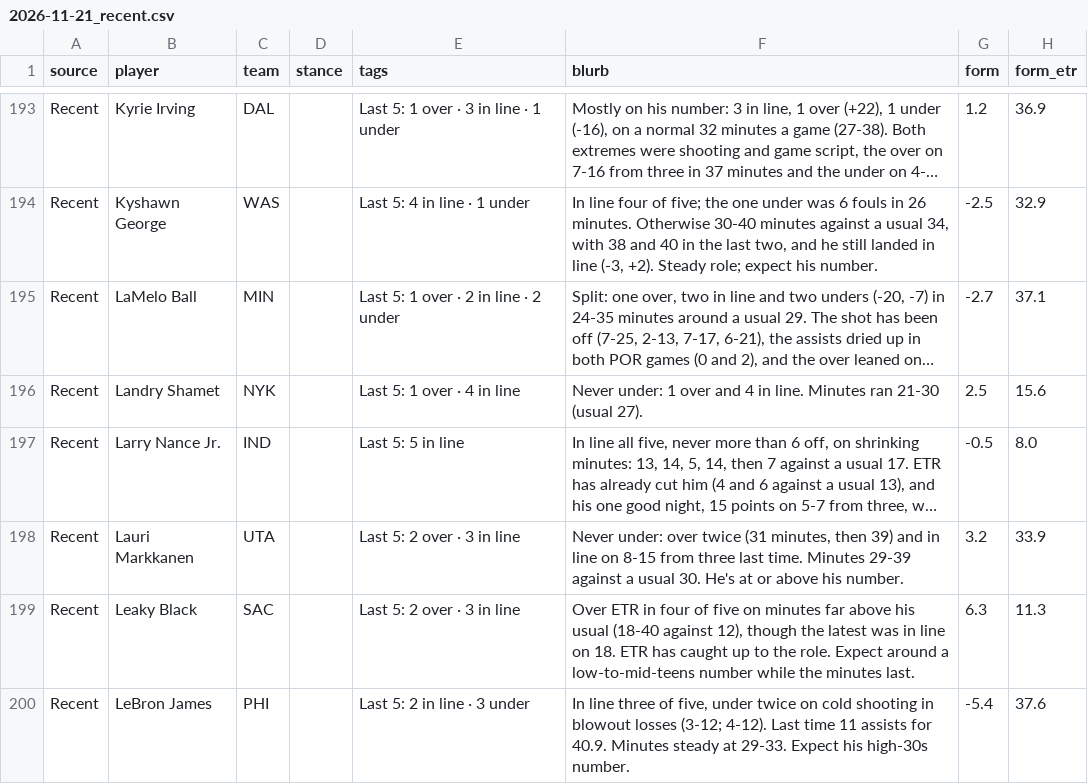
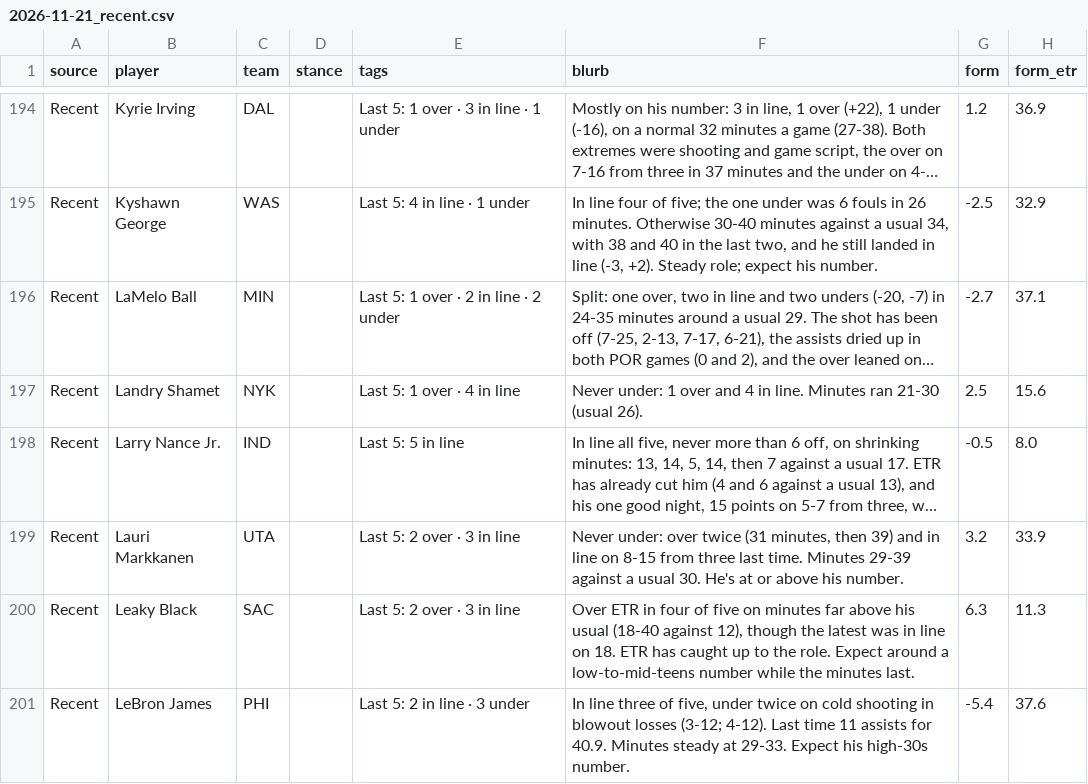
Before and after one commit to JonBoyBeats/br_rankings, a CSV file: analysis/nba/takes/2026-11-21_recent.csv, drawn as a sheet; only a part is shown, gaps mark what is left out; long unchanged cells end in …; addresses are those after the commit; the diff covers the shown part only; the diff names each change by its address in the sheet, - before the commit and + after, or states it on an @@ line.

```diff
--- a/analysis/nba/takes/2026-11-21_recent.csv
+++ b/analysis/nba/takes/2026-11-21_recent.csv
-F197 (blurb): …21-30 (usual 27).
+F197 (blurb): …21-30 (usual 26).
```
Also changed, not shown: 1 added row and 4 edited cells elsewhere in this file, analysis/nba/form.csv, 1 other file.
